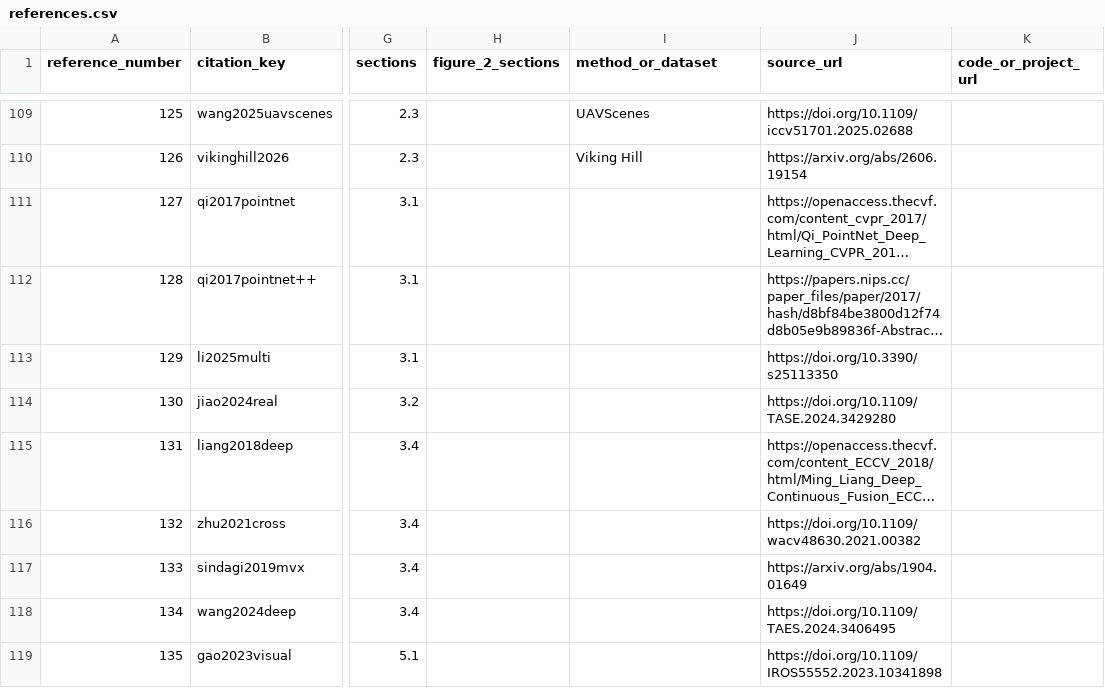
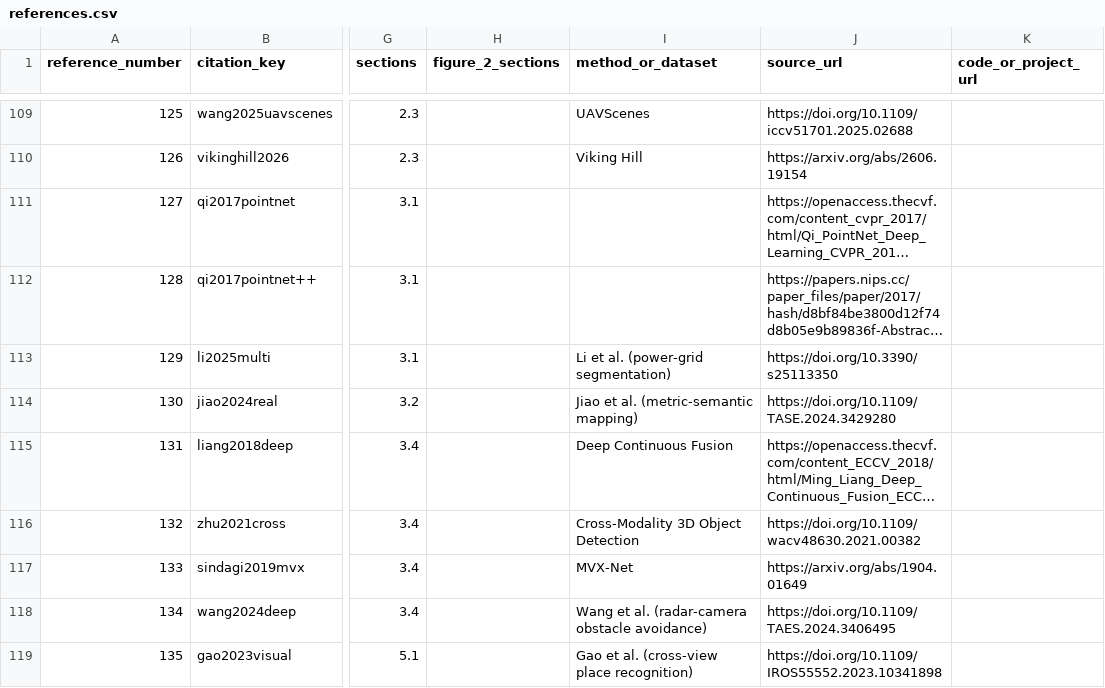
Before and after one commit to MeraLab-ai/Awesome-Embodied-Perception, a CSV file: references.csv, drawn as a sheet; only a part is shown, gaps mark what is left out; long unchanged cells end in …; the diff names each change by its address in the sheet, - before the commit and + after, or states it on an @@ line.

Commit message:
Include seven additional method papers discussed in the survey

```diff
--- a/references.csv
+++ b/references.csv
-I113 (method_or_dataset): (empty)
+I113 (method_or_dataset): Li et al. (power-grid segmentation)
-I114 (method_or_dataset): (empty)
+I114 (method_or_dataset): Jiao et al. (metric-semantic mapping)
-I115 (method_or_dataset): (empty)
+I115 (method_or_dataset): Deep Continuous Fusion
-I116 (method_or_dataset): (empty)
+I116 (method_or_dataset): Cross-Modality 3D Object Detection
-I117 (method_or_dataset): (empty)
+I117 (method_or_dataset): MVX-Net
-I118 (method_or_dataset): (empty)
+I118 (method_or_dataset): Wang et al. (radar-camera obstacle avoidance)
-I119 (method_or_dataset): (empty)
+I119 (method_or_dataset): Gao et al. (cross-view place recognition)
```
Also changed, not shown: 5 other files.
